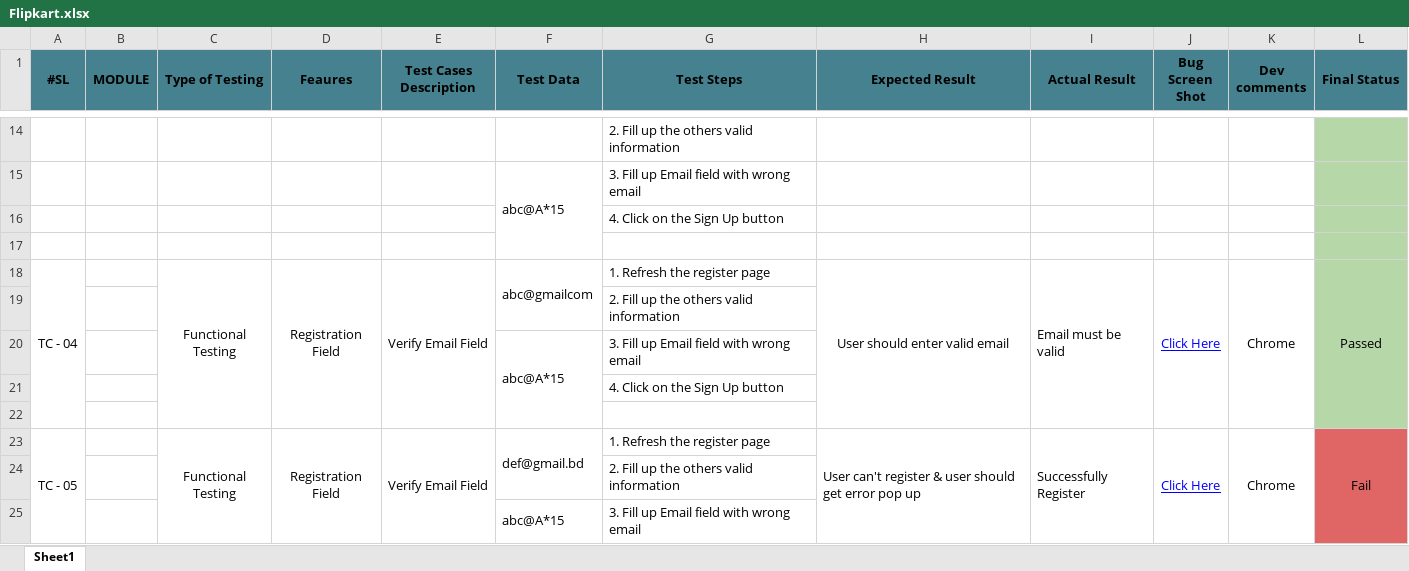
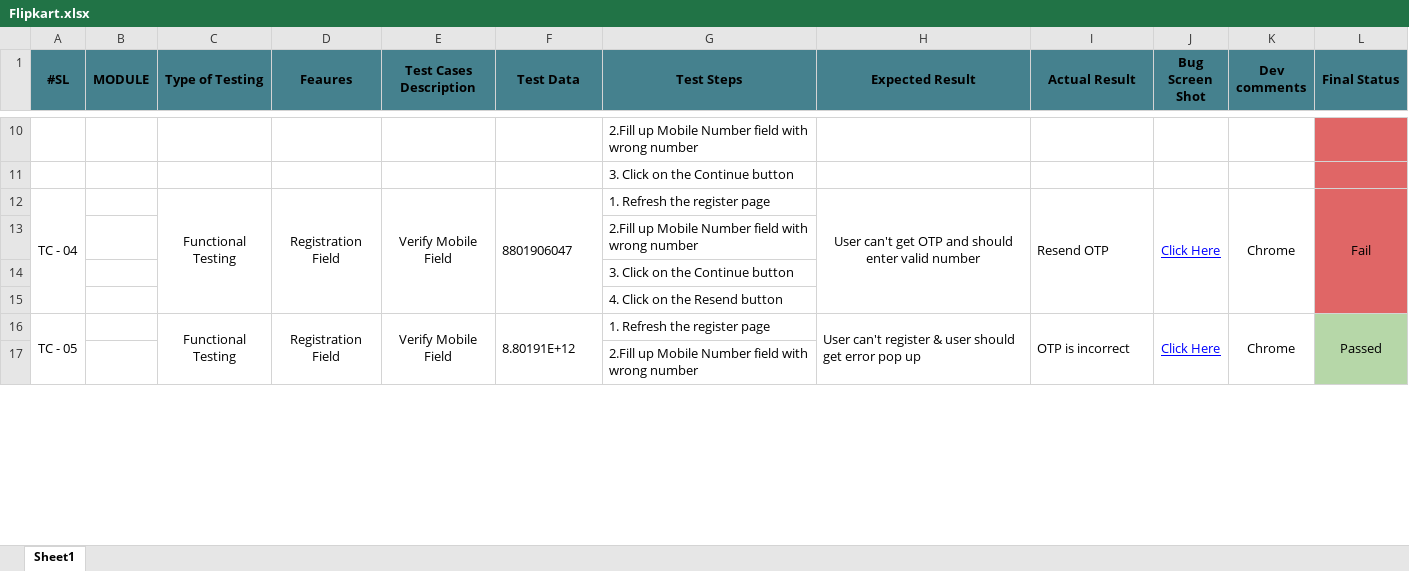
Before and after one commit to Anika154/Flipkart, an Excel workbook: Flipkart.xlsx, sheet Sheet1, drawn as a sheet; only a part is shown, gaps mark what is left out; values as stored, in another font and other column widths than the file's, no borders; charts and pictures not drawn; removed rows and columns are numbered as before the commit, all else as after; the diff covers the shown part only; the diff names each change by its address in the sheet, - before the commit and + after, or states it on an @@ line.

```diff
--- a/Flipkart.xlsx (sheet Sheet1)
+++ b/Flipkart.xlsx (sheet Sheet1)
-G10 (Test Steps): 2. Fill up the others valid information
+G10 (Test Steps): 2.Fill up Mobile Number field with wrong number
-row 15:  |  |  |  |  | abc@A*15 | 3. Fill up Email field with wrong email
-G11 (Test Steps): 4. Click on the Sign Up button
+G11 (Test Steps): 3. Click on the Continue button
-row 17: (empty)
-E12 (Test Cases Description): Verify Email Field
+E12 (Test Cases Description): Verify Mobile Field
-F12 (Test Data): abc@gmailcom
+F12 (Test Data): 8801906047
-F18:F19 merged
+F12:F15 merged
-H12 (Expected Result): User should enter valid email
+H12 (Expected Result): User can't get OTP and should enter valid number
-I12 (Actual Result): Email must be valid
+I12 (Actual Result): Resend OTP
-L12 (Final Status): Passed
+L12 (Final Status): Fail
-L12 fill: #B6D7A8
+L12 fill: #E06666
-G13 (Test Steps): 2. Fill up the others valid information
+G13 (Test Steps): 2.Fill up Mobile Number field with wrong number
-row 20:  |  |  |  |  | abc@A*15 | 3. Fill up Email field with wrong email
-G14 (Test Steps): 4. Click on the Sign Up button
+G14 (Test Steps): 3. Click on the Continue button
-G15 (Test Steps): (empty)
+G15 (Test Steps): 4. Click on the Resend button
-A23:A27 merged
+A16:A20 merged
-C23:C27 merged
+C16:C20 merged
-D23:D27 merged
+D16:D20 merged
-E16 (Test Cases Description): Verify Email Field
+E16 (Test Cases Description): Verify Mobile Field
-E23:E27 merged
+E16:E20 merged
-F16 (Test Data): def@gmail.bd
+F16 (Test Data): 8.80191E+12
-H23:H27 merged
+H16:H20 merged
-I16 (Actual Result): Successfully Register
+I16 (Actual Result): OTP is incorrect
-I23:I27 merged
+I16:I20 merged
-J23:J27 merged
+J16:J20 merged
-K23:K27 merged
+K16:K20 merged
-L16 (Final Status): Fail
+L16 (Final Status): Passed
-L16 fill: #E06666
+L16 fill: #B6D7A8
-L23:L27 merged
+L16:L20 merged
-G17 (Test Steps): 2. Fill up the others valid information
+G17 (Test Steps): 2.Fill up Mobile Number field with wrong number
-row 25:  |  |  |  |  | abc@A*15 | 3. Fill up Email field with wrong email
```
Also changed, not shown: 48 removed rows, 29 edited cells, cell formats and merged cells elsewhere in this sheet.
